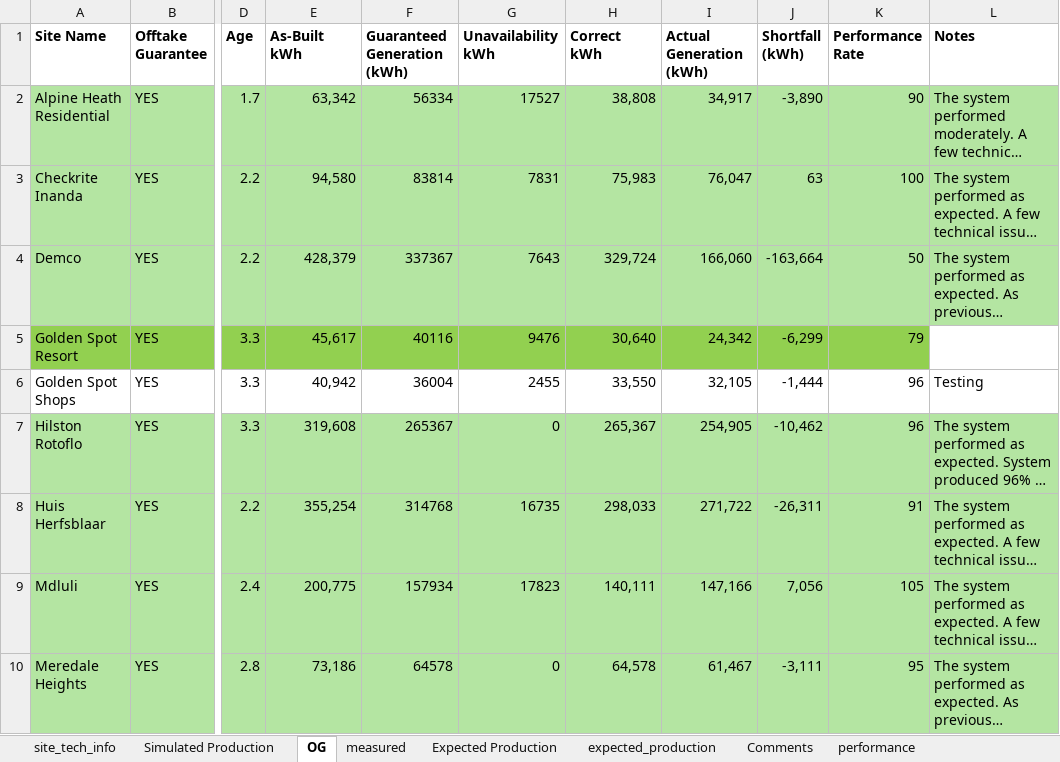
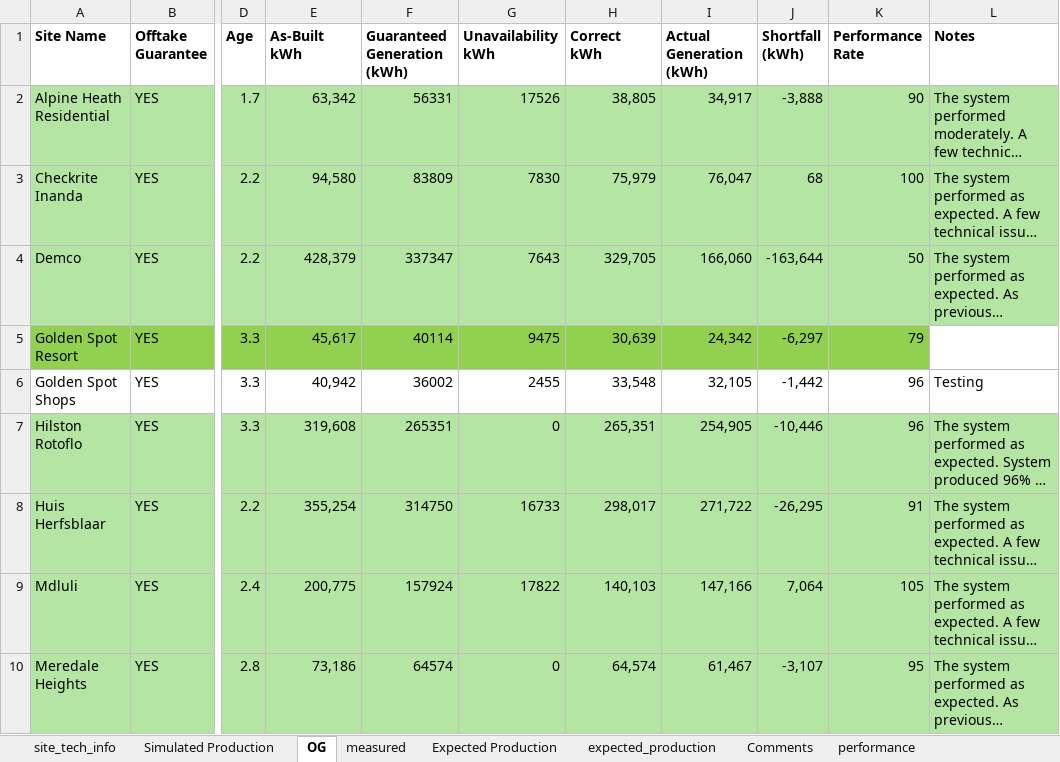
Before and after one commit to MathakgaleMohale/Performance-Review, an Excel workbook: Data.xlsx, sheet OG, drawn as a sheet; only a part is shown, gaps mark what is left out; long unchanged cells end in …; values as stored, in another font and other column widths than the file's, no borders; table styles not drawn; the diff covers the shown part only; the diff names each change by its address in the sheet, - before the commit and + after, or states it on an @@ line.

```diff
--- a/Data.xlsx (sheet OG)
+++ b/Data.xlsx (sheet OG)
-F2 (Guaranteed Generation (kWh)): 56334
+F2 (Guaranteed Generation (kWh)): 56331
-G2 (Unavailability kWh): 17527
+G2 (Unavailability kWh): 17526
-H2 (Correct kWh): 38,808
+H2 (Correct kWh): 38,805
-J2 (Shortfall (kWh)): -3,890
+J2 (Shortfall (kWh)): -3,888
-F3 (Guaranteed Generation (kWh)): 83814
+F3 (Guaranteed Generation (kWh)): 83809
-G3 (Unavailability kWh): 7831
+G3 (Unavailability kWh): 7830
-H3 (Correct kWh): 75,983
+H3 (Correct kWh): 75,979
-J3 (Shortfall (kWh)): 63
+J3 (Shortfall (kWh)): 68
-F4 (Guaranteed Generation (kWh)): 337367
+F4 (Guaranteed Generation (kWh)): 337347
-H4 (Correct kWh): 329,724
+H4 (Correct kWh): 329,705
-J4 (Shortfall (kWh)): -163,664
+J4 (Shortfall (kWh)): -163,644
-F5 (Guaranteed Generation (kWh)): 40116
+F5 (Guaranteed Generation (kWh)): 40114
-G5 (Unavailability kWh): 9476
+G5 (Unavailability kWh): 9475
-H5 (Correct kWh): 30,640
+H5 (Correct kWh): 30,639
-J5 (Shortfall (kWh)): -6,299
+J5 (Shortfall (kWh)): -6,297
-F6 (Guaranteed Generation (kWh)): 36004
+F6 (Guaranteed Generation (kWh)): 36002
-H6 (Correct kWh): 33,550
+H6 (Correct kWh): 33,548
-J6 (Shortfall (kWh)): -1,444
+J6 (Shortfall (kWh)): -1,442
-F7 (Guaranteed Generation (kWh)): 265367
+F7 (Guaranteed Generation (kWh)): 265351
-H7 (Correct kWh): 265,367
+H7 (Correct kWh): 265,351
-J7 (Shortfall (kWh)): -10,462
+J7 (Shortfall (kWh)): -10,446
-F8 (Guaranteed Generation (kWh)): 314768
+F8 (Guaranteed Generation (kWh)): 314750
-G8 (Unavailability kWh): 16735
+G8 (Unavailability kWh): 16733
-H8 (Correct kWh): 298,033
+H8 (Correct kWh): 298,017
-J8 (Shortfall (kWh)): -26,311
+J8 (Shortfall (kWh)): -26,295
-F9 (Guaranteed Generation (kWh)): 157934
+F9 (Guaranteed Generation (kWh)): 157924
-G9 (Unavailability kWh): 17823
+G9 (Unavailability kWh): 17822
-H9 (Correct kWh): 140,111
+H9 (Correct kWh): 140,103
-J9 (Shortfall (kWh)): 7,056
+J9 (Shortfall (kWh)): 7,064
-F10 (Guaranteed Generation (kWh)): 64578
+F10 (Guaranteed Generation (kWh)): 64574
-H10 (Correct kWh): 64,578
+H10 (Correct kWh): 64,574
-J10 (Shortfall (kWh)): -3,111
+J10 (Shortfall (kWh)): -3,107
```
Also changed, not shown: 47 edited cells elsewhere in this sheet, sheet measured, sheet site_tech_info, sheet Simulated Production, sheet Expected Production, 7 other files.
